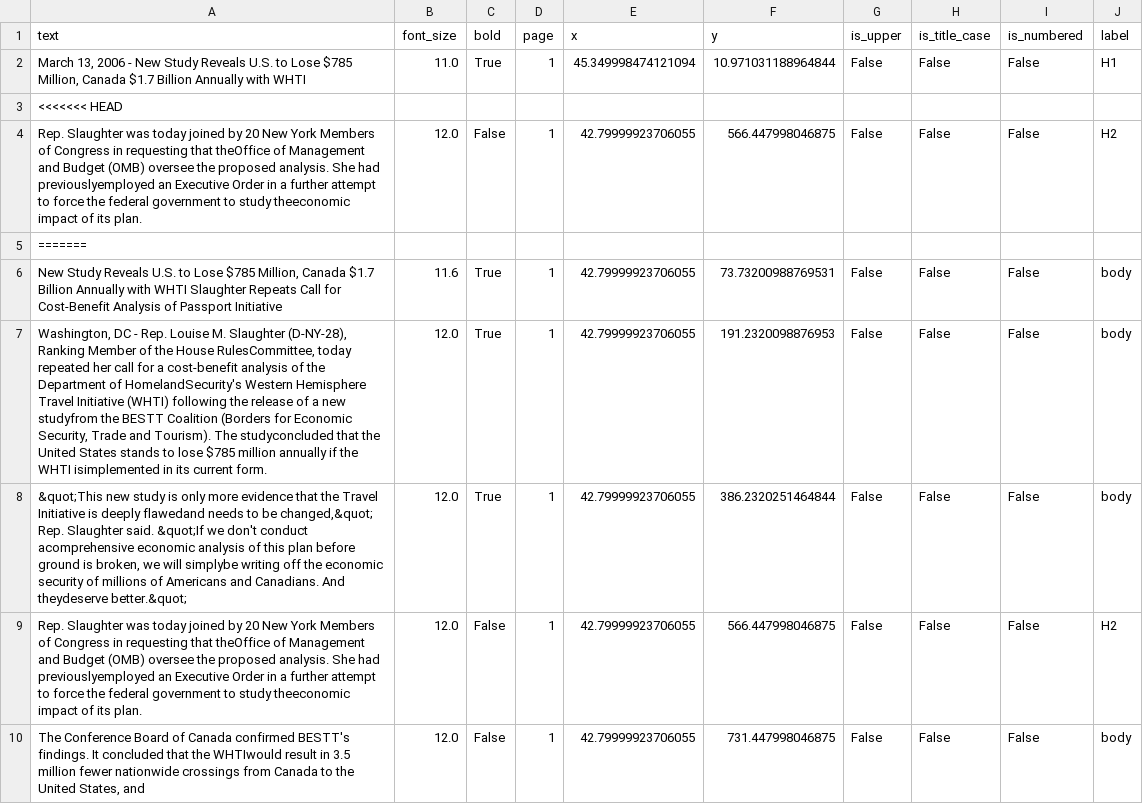
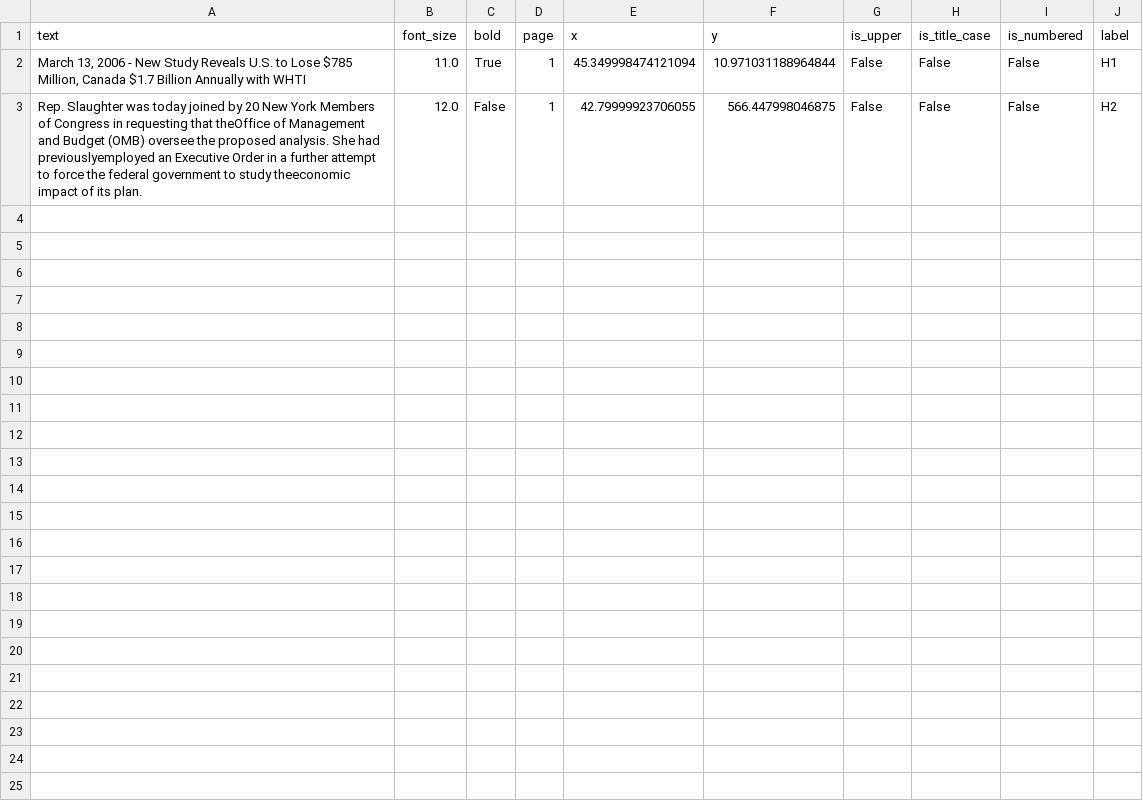
Before and after one commit to Shreya-singh01/Adobe-1A, a CSV file: Data/features/17.csv, drawn as a sheet; only a part is shown; the diff covers the shown part only.

Commit message:
Add filtered heading-only CSVs

```diff
--- a/Data/features/17.csv
+++ b/Data/features/17.csv
@@ -2,9 +2,2 @@ text,font_size,bold,page,x,y,is_upper,is_title_case,is_numbered,label
 "March 13, 2006 - New Study Reveals U.S. to Lose $785 Million, Canada $1.7 Billion Annually with WHTI",11.0,True,1,45.349998474121094,10.971031188964844,False,False,False,H1
-<<<<<<< HEAD
 Rep. Slaughter was today joined by 20 New York Members of Congress in requesting that theOffice of Management and Budget (OMB) oversee the proposed analysis. She had previouslyemployed an Executive Order in a further attempt to force the federal government to study theeconomic impact of its plan.,12.0,False,1,42.79999923706055,566.447998046875,False,False,False,H2
-=======
-"New Study Reveals U.S. to Lose $785 Million, Canada $1.7 Billion Annually with WHTI   Slaughter Repeats Call for Cost-Benefit Analysis of Passport Initiative",11.6,True,1,42.79999923706055,73.73200988769531,False,False,False,body
-"Washington, DC - Rep. Louise M. Slaughter (D-NY-28), Ranking Member of the House RulesCommittee, today repeated her call for a cost-benefit analysis of the Department of HomelandSecurity's Western Hemisphere Travel Initiative (WHTI) following the release of a new studyfrom the BESTT Coalition (Borders for Economic Security, Trade and Tourism). The studyconcluded that the United States stands to lose $785 million annually if the WHTI isimplemented in its current form.",12.0,True,1,42.79999923706055,191.2320098876953,False,False,False,body
-"&quot;This new study is only more evidence that the Travel Initiative is deeply flawedand needs to be changed,&quot; Rep. Slaughter said. &quot;If we don't conduct acomprehensive economic analysis of this plan before ground is broken, we will simplybe writing off the economic security of millions of Americans and Canadians. And theydeserve better.&quot;",12.0,True,1,42.79999923706055,386.2320251464844,False,False,False,body
-Rep. Slaughter was today joined by 20 New York Members of Congress in requesting that theOffice of Management and Budget (OMB) oversee the proposed analysis. She had previouslyemployed an Executive Order in a further attempt to force the federal government to study theeconomic impact of its plan.,12.0,False,1,42.79999923706055,566.447998046875,False,False,False,H2
-"The Conference Board of Canada confirmed BESTT's findings. It concluded that the WHTIwould result in 3.5 million fewer nationwide crossings from Canada to the United States, and",12.0,False,1,42.79999923706055,731.447998046875,False,False,False,body
```
Also changed, not shown: 7 removed rows elsewhere in this file, Data/features/19.csv, 38 other files.
